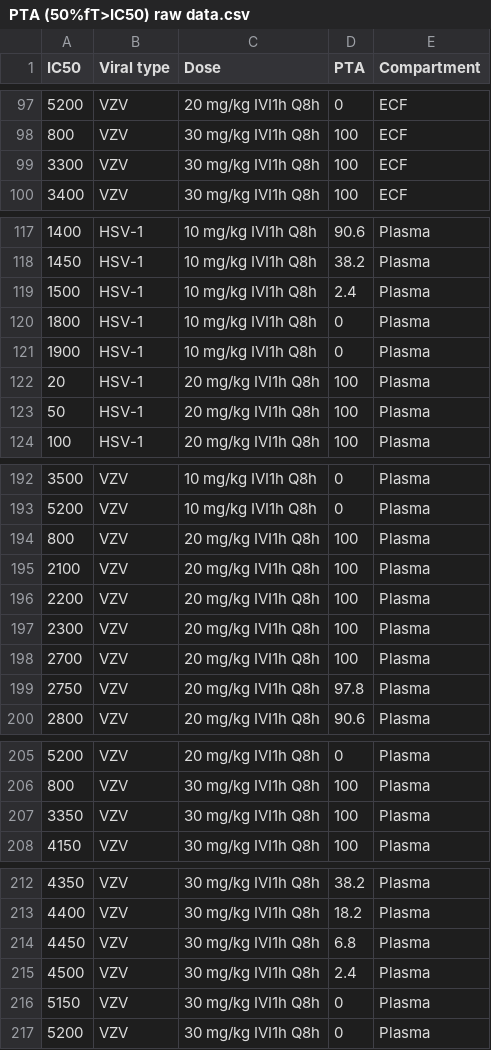
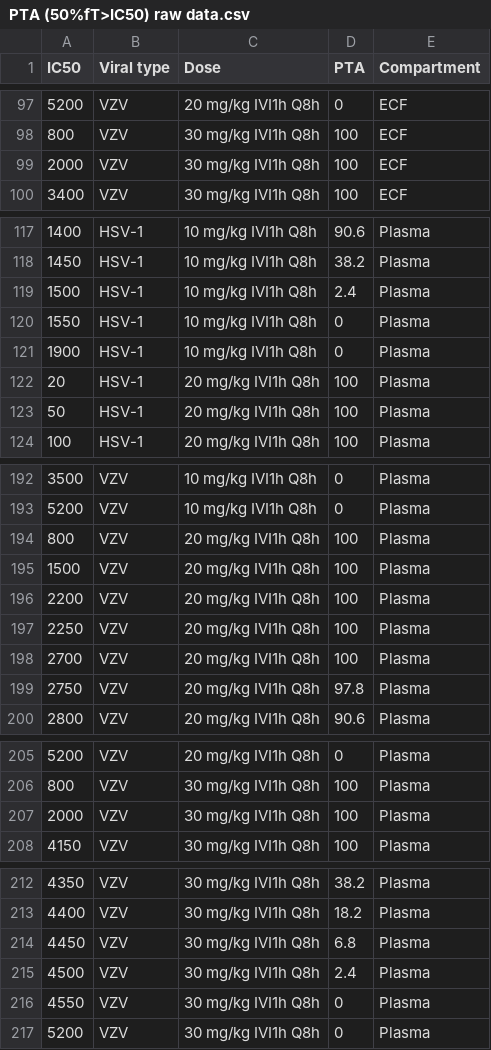
Before and after one commit to min179/bayesian-, a CSV file: PTA (50%fT>IC50) raw data.csv, drawn as a sheet; only a part is shown, gaps mark what is left out; the diff covers the shown part only.

```diff
--- a/PTA (50%fT>IC50) raw data.csv
+++ b/PTA (50%fT>IC50) raw data.csv
@@ -98,3 +98,3 @@
 800,VZV,30 mg/kg IVI1h Q8h,100,ECF
-3300,VZV,30 mg/kg IVI1h Q8h,100,ECF
+2000,VZV,30 mg/kg IVI1h Q8h,100,ECF
 3400,VZV,30 mg/kg IVI1h Q8h,100,ECF
@@ -119,3 +119,3 @@
 1500,HSV-1,10 mg/kg IVI1h Q8h,2.4,Plasma
-1800,HSV-1,10 mg/kg IVI1h Q8h,0,Plasma
+1550,HSV-1,10 mg/kg IVI1h Q8h,0,Plasma
 1900,HSV-1,10 mg/kg IVI1h Q8h,0,Plasma
@@ -194,5 +194,5 @@
 800,VZV,20 mg/kg IVI1h Q8h,100,Plasma
-2100,VZV,20 mg/kg IVI1h Q8h,100,Plasma
+1500,VZV,20 mg/kg IVI1h Q8h,100,Plasma
 2200,VZV,20 mg/kg IVI1h Q8h,100,Plasma
-2300,VZV,20 mg/kg IVI1h Q8h,100,Plasma
+2250,VZV,20 mg/kg IVI1h Q8h,100,Plasma
 2700,VZV,20 mg/kg IVI1h Q8h,100,Plasma
@@ -206,3 +206,3 @@
 800,VZV,30 mg/kg IVI1h Q8h,100,Plasma
-3350,VZV,30 mg/kg IVI1h Q8h,100,Plasma
+2000,VZV,30 mg/kg IVI1h Q8h,100,Plasma
 4150,VZV,30 mg/kg IVI1h Q8h,100,Plasma
@@ -215,3 +215,3 @@
 4500,VZV,30 mg/kg IVI1h Q8h,2.4,Plasma
-5150,VZV,30 mg/kg IVI1h Q8h,0,Plasma
+4550,VZV,30 mg/kg IVI1h Q8h,0,Plasma
 5200,VZV,30 mg/kg IVI1h Q8h,0,Plasma
```
Also changed, not shown: 4 added rows, 4 removed rows and 20 edited cells elsewhere in this file.
